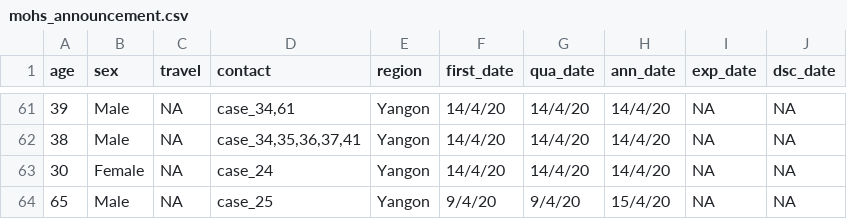
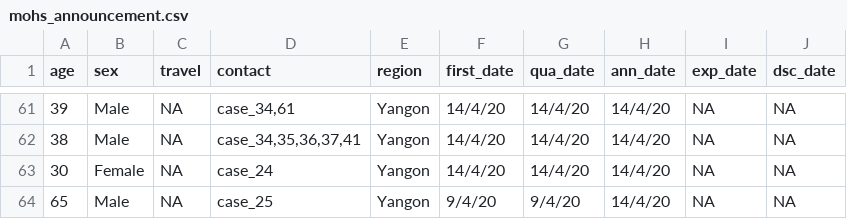
Before and after one commit to finerbrighterlighter/myanmar_covid19, a CSV file: mohs_announcement.csv, drawn as a sheet; only a part is shown, gaps mark what is left out.

```diff
--- a/mohs_announcement.csv
+++ b/mohs_announcement.csv
@@ -63,2 +63,2 @@ age,sex,travel,contact,region,first_date,qua_date,ann_date,exp_date,dsc_date
 30,Female,NA,case_24,Yangon,14/4/20,14/4/20,14/4/20,NA,NA
-65,Male,NA,case_25,Yangon,9/4/20,9/4/20,15/4/20,NA,NA
+65,Male,NA,case_25,Yangon,9/4/20,9/4/20,14/4/20,NA,NA
```
Also changed, not shown: 1 other file.
